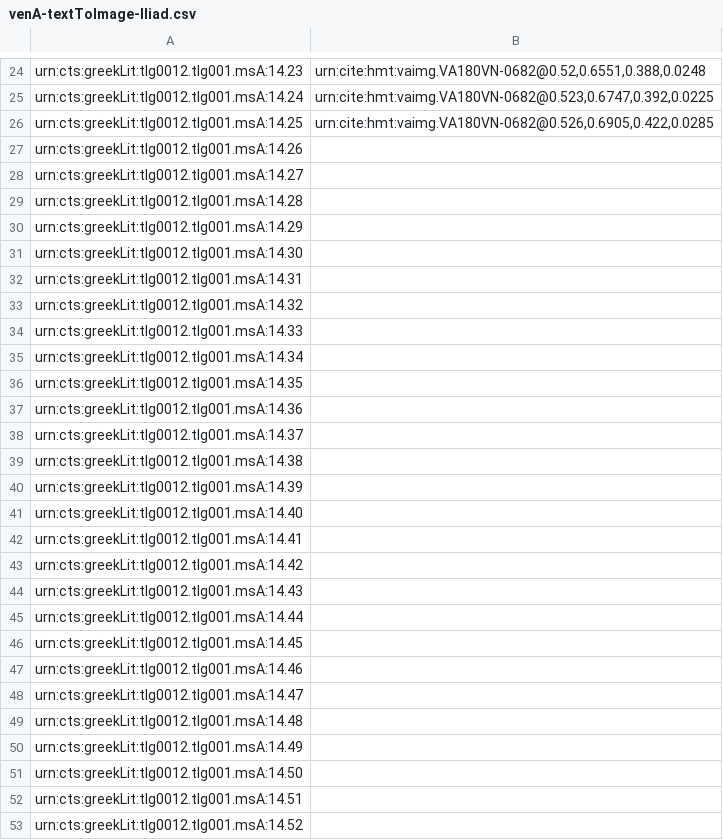
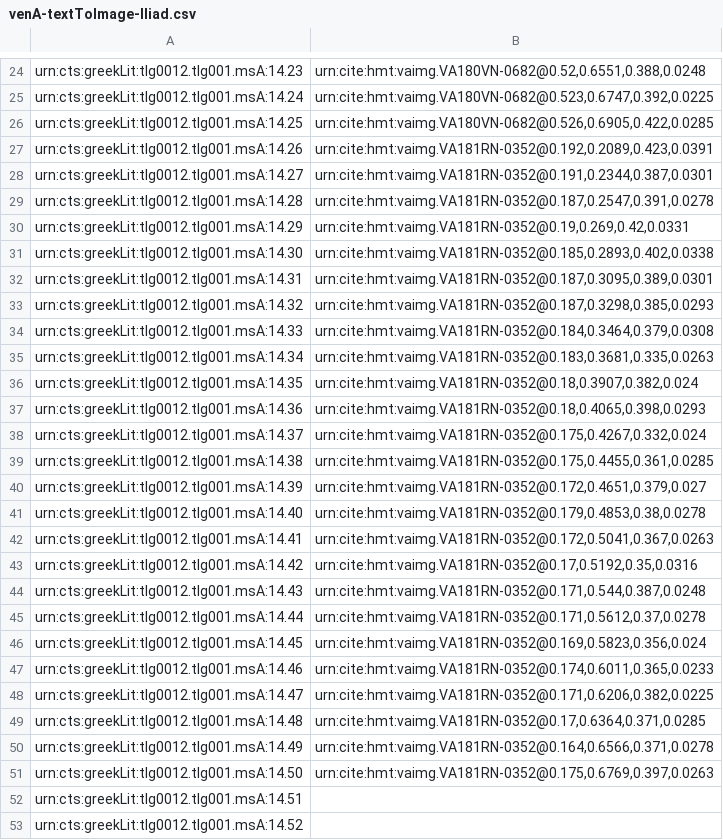
Before and after one commit to hmteditors/closed-venA-14, a CSV file: collections/venA-textToImage-Iliad.csv, drawn as a sheet; only a part is shown, gaps mark what is left out.

Commit message:
Update venA-textToImage-Iliad.csv

```diff
--- a/collections/venA-textToImage-Iliad.csv
+++ b/collections/venA-textToImage-Iliad.csv
@@ -26,27 +26,27 @@ urn:cts:greekLit:tlg0012.tlg001.msA:14.24,"urn:cite:hmt:vaimg.VA180VN-0682@0.523
 urn:cts:greekLit:tlg0012.tlg001.msA:14.25,"urn:cite:hmt:vaimg.VA180VN-0682@0.526,0.6905,0.422,0.0285"
-urn:cts:greekLit:tlg0012.tlg001.msA:14.26,""
-urn:cts:greekLit:tlg0012.tlg001.msA:14.27,""
-urn:cts:greekLit:tlg0012.tlg001.msA:14.28,""
-urn:cts:greekLit:tlg0012.tlg001.msA:14.29,""
-urn:cts:greekLit:tlg0012.tlg001.msA:14.30,""
-urn:cts:greekLit:tlg0012.tlg001.msA:14.31,""
-urn:cts:greekLit:tlg0012.tlg001.msA:14.32,""
-urn:cts:greekLit:tlg0012.tlg001.msA:14.33,""
-urn:cts:greekLit:tlg0012.tlg001.msA:14.34,""
-urn:cts:greekLit:tlg0012.tlg001.msA:14.35,""
-urn:cts:greekLit:tlg0012.tlg001.msA:14.36,""
-urn:cts:greekLit:tlg0012.tlg001.msA:14.37,""
-urn:cts:greekLit:tlg0012.tlg001.msA:14.38,""
-urn:cts:greekLit:tlg0012.tlg001.msA:14.39,""
-urn:cts:greekLit:tlg0012.tlg001.msA:14.40,""
-urn:cts:greekLit:tlg0012.tlg001.msA:14.41,""
-urn:cts:greekLit:tlg0012.tlg001.msA:14.42,""
-urn:cts:greekLit:tlg0012.tlg001.msA:14.43,""
-urn:cts:greekLit:tlg0012.tlg001.msA:14.44,""
-urn:cts:greekLit:tlg0012.tlg001.msA:14.45,""
-urn:cts:greekLit:tlg0012.tlg001.msA:14.46,""
-urn:cts:greekLit:tlg0012.tlg001.msA:14.47,""
-urn:cts:greekLit:tlg0012.tlg001.msA:14.48,""
-urn:cts:greekLit:tlg0012.tlg001.msA:14.49,""
-urn:cts:greekLit:tlg0012.tlg001.msA:14.50,""
+urn:cts:greekLit:tlg0012.tlg001.msA:14.26,"urn:cite:hmt:vaimg.VA181RN-0352@0.192,0.2089,0.423,0.0391"
+urn:cts:greekLit:tlg0012.tlg001.msA:14.27,"urn:cite:hmt:vaimg.VA181RN-0352@0.191,0.2344,0.387,0.0301"
+urn:cts:greekLit:tlg0012.tlg001.msA:14.28,"urn:cite:hmt:vaimg.VA181RN-0352@0.187,0.2547,0.391,0.0278"
+urn:cts:greekLit:tlg0012.tlg001.msA:14.29,"urn:cite:hmt:vaimg.VA181RN-0352@0.19,0.269,0.42,0.0331"
+urn:cts:greekLit:tlg0012.tlg001.msA:14.30,"urn:cite:hmt:vaimg.VA181RN-0352@0.185,0.2893,0.402,0.0338"
+urn:cts:greekLit:tlg0012.tlg001.msA:14.31,"urn:cite:hmt:vaimg.VA181RN-0352@0.187,0.3095,0.389,0.0301"
+urn:cts:greekLit:tlg0012.tlg001.msA:14.32,"urn:cite:hmt:vaimg.VA181RN-0352@0.187,0.3298,0.385,0.0293"
+urn:cts:greekLit:tlg0012.tlg001.msA:14.33,"urn:cite:hmt:vaimg.VA181RN-0352@0.184,0.3464,0.379,0.0308"
+urn:cts:greekLit:tlg0012.tlg001.msA:14.34,"urn:cite:hmt:vaimg.VA181RN-0352@0.183,0.3681,0.335,0.0263"
+urn:cts:greekLit:tlg0012.tlg001.msA:14.35,"urn:cite:hmt:vaimg.VA181RN-0352@0.18,0.3907,0.382,0.024"
+urn:cts:greekLit:tlg0012.tlg001.msA:14.36,"urn:cite:hmt:vaimg.VA181RN-0352@0.18,0.4065,0.398,0.0293"
+urn:cts:greekLit:tlg0012.tlg001.msA:14.37,"urn:cite:hmt:vaimg.VA181RN-0352@0.175,0.4267,0.332,0.024"
+urn:cts:greekLit:tlg0012.tlg001.msA:14.38,"urn:cite:hmt:vaimg.VA181RN-0352@0.175,0.4455,0.361,0.0285"
+urn:cts:greekLit:tlg0012.tlg001.msA:14.39,"urn:cite:hmt:vaimg.VA181RN-0352@0.172,0.4651,0.379,0.027"
+urn:cts:greekLit:tlg0012.tlg001.msA:14.40,"urn:cite:hmt:vaimg.VA181RN-0352@0.179,0.4853,0.38,0.0278"
+urn:cts:greekLit:tlg0012.tlg001.msA:14.41,"urn:cite:hmt:vaimg.VA181RN-0352@0.172,0.5041,0.367,0.0263"
+urn:cts:greekLit:tlg0012.tlg001.msA:14.42,"urn:cite:hmt:vaimg.VA181RN-0352@0.17,0.5192,0.35,0.0316"
+urn:cts:greekLit:tlg0012.tlg001.msA:14.43,"urn:cite:hmt:vaimg.VA181RN-0352@0.171,0.544,0.387,0.0248"
+urn:cts:greekLit:tlg0012.tlg001.msA:14.44,"urn:cite:hmt:vaimg.VA181RN-0352@0.171,0.5612,0.37,0.0278"
+urn:cts:greekLit:tlg0012.tlg001.msA:14.45,"urn:cite:hmt:vaimg.VA181RN-0352@0.169,0.5823,0.356,0.024"
+urn:cts:greekLit:tlg0012.tlg001.msA:14.46,"urn:cite:hmt:vaimg.VA181RN-0352@0.174,0.6011,0.365,0.0233"
+urn:cts:greekLit:tlg0012.tlg001.msA:14.47,"urn:cite:hmt:vaimg.VA181RN-0352@0.171,0.6206,0.382,0.0225"
+urn:cts:greekLit:tlg0012.tlg001.msA:14.48,"urn:cite:hmt:vaimg.VA181RN-0352@0.17,0.6364,0.371,0.0285"
+urn:cts:greekLit:tlg0012.tlg001.msA:14.49,"urn:cite:hmt:vaimg.VA181RN-0352@0.164,0.6566,0.371,0.0278"
+urn:cts:greekLit:tlg0012.tlg001.msA:14.50,"urn:cite:hmt:vaimg.VA181RN-0352@0.175,0.6769,0.397,0.0263"
 urn:cts:greekLit:tlg0012.tlg001.msA:14.51,""
```
